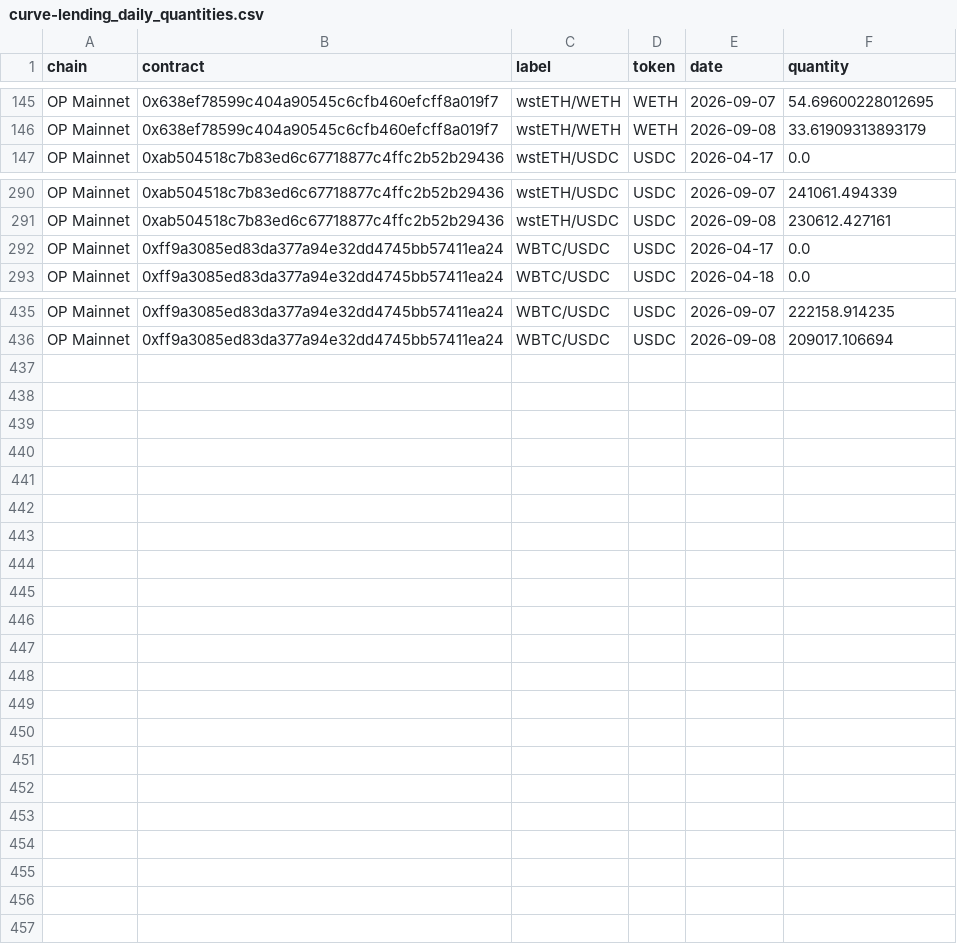
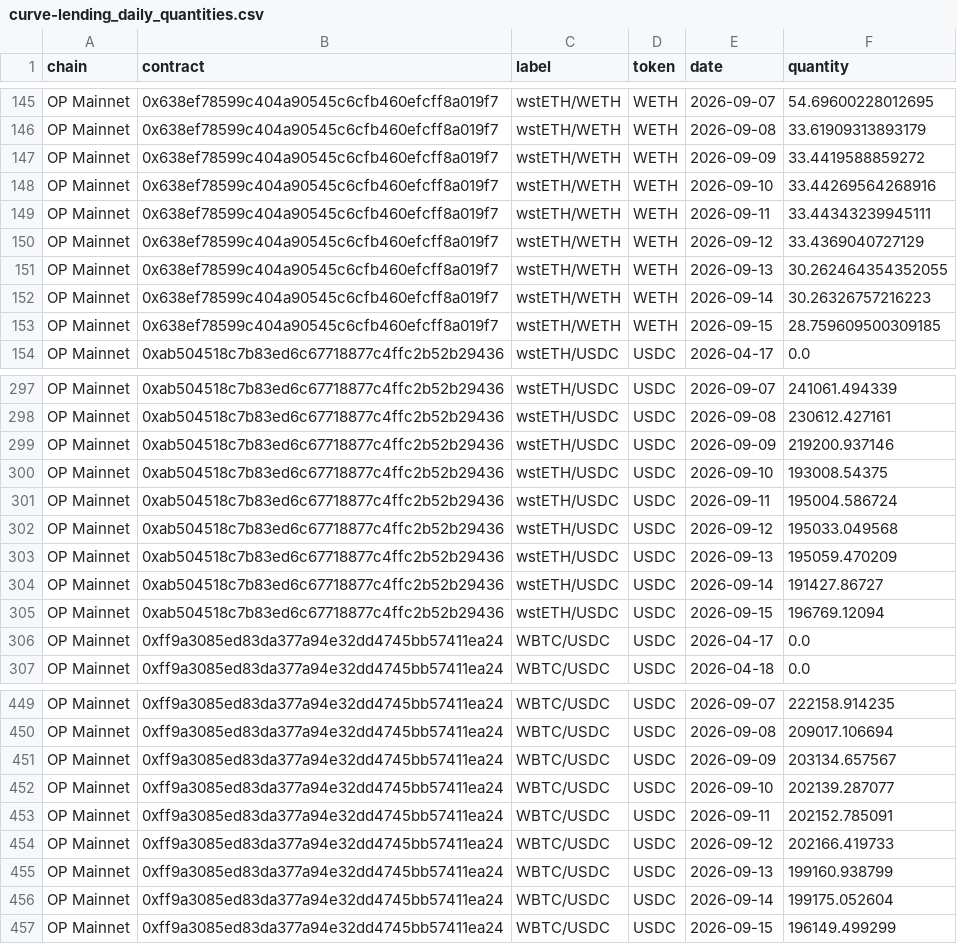
Before and after one commit to brichis/s8-grant-impact-analysis, a CSV file: data/rpc_daily/curve-lending_daily_quantities.csv, drawn as a sheet; only a part is shown, gaps mark what is left out.

```diff
--- a/data/rpc_daily/curve-lending_daily_quantities.csv
+++ b/data/rpc_daily/curve-lending_daily_quantities.csv
@@ -146,2 +146,9 @@ OP Mainnet,0x638ef78599c404a90545c6cfb460efcff8a019f7,wstETH/WETH,WETH,2026-09-0
 OP Mainnet,0x638ef78599c404a90545c6cfb460efcff8a019f7,wstETH/WETH,WETH,2026-09-08,33.61909313893179
+OP Mainnet,0x638ef78599c404a90545c6cfb460efcff8a019f7,wstETH/WETH,WETH,2026-09-09,33.4419588859272
+OP Mainnet,0x638ef78599c404a90545c6cfb460efcff8a019f7,wstETH/WETH,WETH,2026-09-10,33.44269564268916
+OP Mainnet,0x638ef78599c404a90545c6cfb460efcff8a019f7,wstETH/WETH,WETH,2026-09-11,33.44343239945111
+OP Mainnet,0x638ef78599c404a90545c6cfb460efcff8a019f7,wstETH/WETH,WETH,2026-09-12,33.4369040727129
+OP Mainnet,0x638ef78599c404a90545c6cfb460efcff8a019f7,wstETH/WETH,WETH,2026-09-13,30.262464354352055
+OP Mainnet,0x638ef78599c404a90545c6cfb460efcff8a019f7,wstETH/WETH,WETH,2026-09-14,30.26326757216223
+OP Mainnet,0x638ef78599c404a90545c6cfb460efcff8a019f7,wstETH/WETH,WETH,2026-09-15,28.759609500309185
 OP Mainnet,0xab504518c7b83ed6c67718877c4ffc2b52b29436,wstETH/USDC,USDC,2026-04-17,0.0
@@ -291,2 +298,9 @@ OP Mainnet,0xab504518c7b83ed6c67718877c4ffc2b52b29436,wstETH/USDC,USDC,2026-09-0
 OP Mainnet,0xab504518c7b83ed6c67718877c4ffc2b52b29436,wstETH/USDC,USDC,2026-09-08,230612.427161
+OP Mainnet,0xab504518c7b83ed6c67718877c4ffc2b52b29436,wstETH/USDC,USDC,2026-09-09,219200.937146
+OP Mainnet,0xab504518c7b83ed6c67718877c4ffc2b52b29436,wstETH/USDC,USDC,2026-09-10,193008.54375
+OP Mainnet,0xab504518c7b83ed6c67718877c4ffc2b52b29436,wstETH/USDC,USDC,2026-09-11,195004.586724
+OP Mainnet,0xab504518c7b83ed6c67718877c4ffc2b52b29436,wstETH/USDC,USDC,2026-09-12,195033.049568
+OP Mainnet,0xab504518c7b83ed6c67718877c4ffc2b52b29436,wstETH/USDC,USDC,2026-09-13,195059.470209
+OP Mainnet,0xab504518c7b83ed6c67718877c4ffc2b52b29436,wstETH/USDC,USDC,2026-09-14,191427.86727
+OP Mainnet,0xab504518c7b83ed6c67718877c4ffc2b52b29436,wstETH/USDC,USDC,2026-09-15,196769.12094
 OP Mainnet,0xff9a3085ed83da377a94e32dd4745bb57411ea24,WBTC/USDC,USDC,2026-04-17,0.0
@@ -436 +450,8 @@ OP Mainnet,0xff9a3085ed83da377a94e32dd4745bb57411ea24,WBTC/USDC,USDC,2026-09-07,
 OP Mainnet,0xff9a3085ed83da377a94e32dd4745bb57411ea24,WBTC/USDC,USDC,2026-09-08,209017.106694
+OP Mainnet,0xff9a3085ed83da377a94e32dd4745bb57411ea24,WBTC/USDC,USDC,2026-09-09,203134.657567
+OP Mainnet,0xff9a3085ed83da377a94e32dd4745bb57411ea24,WBTC/USDC,USDC,2026-09-10,202139.287077
+OP Mainnet,0xff9a3085ed83da377a94e32dd4745bb57411ea24,WBTC/USDC,USDC,2026-09-11,202152.785091
+OP Mainnet,0xff9a3085ed83da377a94e32dd4745bb57411ea24,WBTC/USDC,USDC,2026-09-12,202166.419733
+OP Mainnet,0xff9a3085ed83da377a94e32dd4745bb57411ea24,WBTC/USDC,USDC,2026-09-13,199160.938799
+OP Mainnet,0xff9a3085ed83da377a94e32dd4745bb57411ea24,WBTC/USDC,USDC,2026-09-14,199175.052604
+OP Mainnet,0xff9a3085ed83da377a94e32dd4745bb57411ea24,WBTC/USDC,USDC,2026-09-15,196149.499299
```
Also changed, not shown: output/curve-lending/supplementary_daily_curve.csv, output/extrafi/scorecard.csv, 25 other files.
